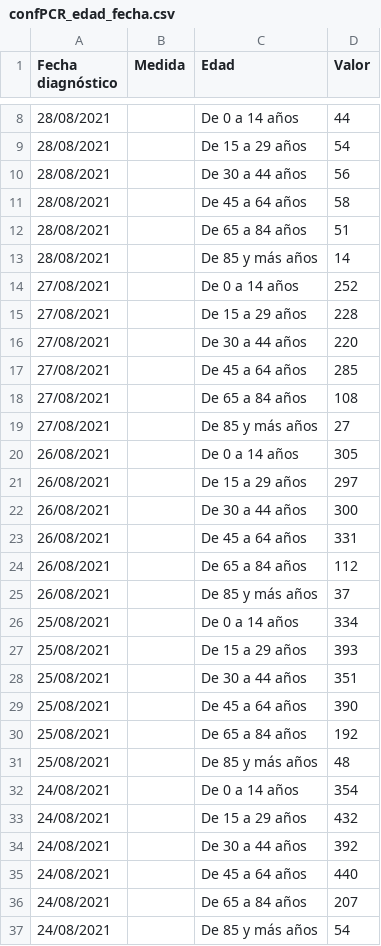
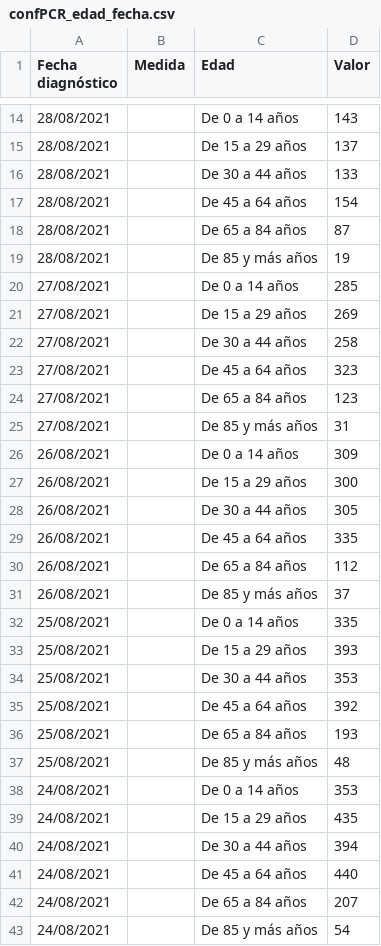
Before and after one commit to Pakillo/COVID19-Andalucia, a CSV file: datos/confPCR_edad_fecha.csv, drawn as a sheet; only a part is shown, gaps mark what is left out; the diff covers the shown part only.

```diff
--- a/datos/confPCR_edad_fecha.csv
+++ b/datos/confPCR_edad_fecha.csv
@@ -8,28 +14,28 @@ Fecha diagnóstico;Medida;Edad;Valor;
-28/08/2021; ;De 0 a 14 años;44;
-28/08/2021; ;De 15 a 29 años;54;
-28/08/2021; ;De 30 a 44 años;56;
-28/08/2021; ;De 45 a 64 años;58;
-28/08/2021; ;De 65 a 84 años;51;
-28/08/2021; ;De 85 y más años;14;
-27/08/2021; ;De 0 a 14 años;252;
-27/08/2021; ;De 15 a 29 años;228;
-27/08/2021; ;De 30 a 44 años;220;
-27/08/2021; ;De 45 a 64 años;285;
-27/08/2021; ;De 65 a 84 años;108;
-27/08/2021; ;De 85 y más años;27;
-26/08/2021; ;De 0 a 14 años;305;
-26/08/2021; ;De 15 a 29 años;297;
-26/08/2021; ;De 30 a 44 años;300;
-26/08/2021; ;De 45 a 64 años;331;
+28/08/2021; ;De 0 a 14 años;143;
+28/08/2021; ;De 15 a 29 años;137;
+28/08/2021; ;De 30 a 44 años;133;
+28/08/2021; ;De 45 a 64 años;154;
+28/08/2021; ;De 65 a 84 años;87;
+28/08/2021; ;De 85 y más años;19;
+27/08/2021; ;De 0 a 14 años;285;
+27/08/2021; ;De 15 a 29 años;269;
+27/08/2021; ;De 30 a 44 años;258;
+27/08/2021; ;De 45 a 64 años;323;
+27/08/2021; ;De 65 a 84 años;123;
+27/08/2021; ;De 85 y más años;31;
+26/08/2021; ;De 0 a 14 años;309;
+26/08/2021; ;De 15 a 29 años;300;
+26/08/2021; ;De 30 a 44 años;305;
+26/08/2021; ;De 45 a 64 años;335;
 26/08/2021; ;De 65 a 84 años;112;
 26/08/2021; ;De 85 y más años;37;
-25/08/2021; ;De 0 a 14 años;334;
+25/08/2021; ;De 0 a 14 años;335;
 25/08/2021; ;De 15 a 29 años;393;
-25/08/2021; ;De 30 a 44 años;351;
-25/08/2021; ;De 45 a 64 años;390;
-25/08/2021; ;De 65 a 84 años;192;
+25/08/2021; ;De 30 a 44 años;353;
+25/08/2021; ;De 45 a 64 años;392;
+25/08/2021; ;De 65 a 84 años;193;
 25/08/2021; ;De 85 y más años;48;
-24/08/2021; ;De 0 a 14 años;354;
-24/08/2021; ;De 15 a 29 años;432;
-24/08/2021; ;De 30 a 44 años;392;
+24/08/2021; ;De 0 a 14 años;353;
+24/08/2021; ;De 15 a 29 años;435;
+24/08/2021; ;De 30 a 44 años;394;
 24/08/2021; ;De 45 a 64 años;440;
```
Also changed, not shown: 6 added rows and 48 edited cells elsewhere in this file, datos/casos_edad_provs.csv, datos/datos_provincias_clean.csv, 57 other files.
